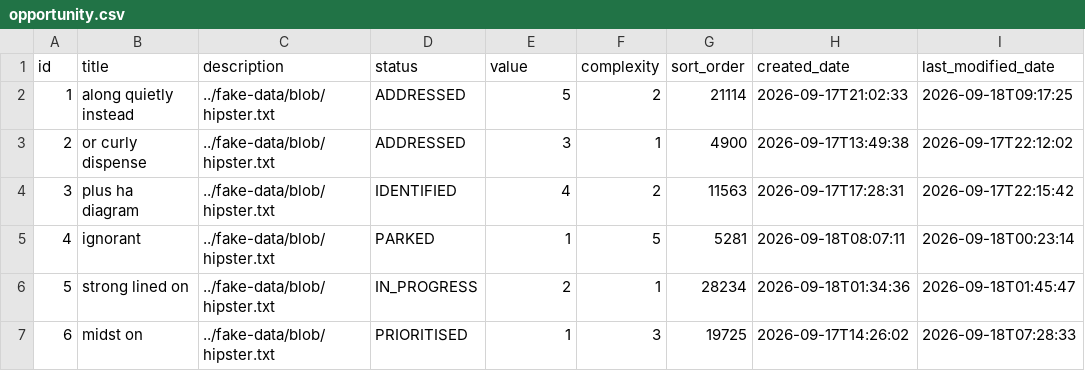
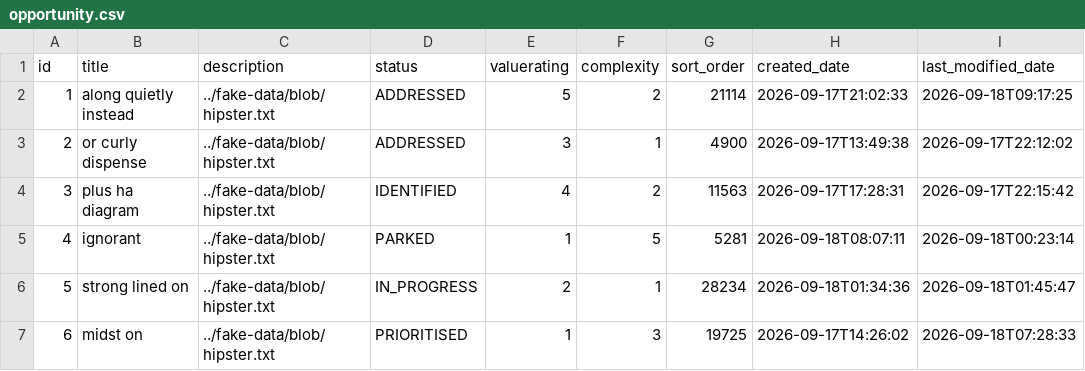
Before and after one commit to FrancoisBotha/ombuto-opportunity-solution-trees, a CSV file: src/main/resources/config/liquibase/fake-data/opportunity.csv, drawn as a sheet; only a part is shown; the diff names each change by its address in the sheet, - before the commit and + after, or states it on an @@ line.

```diff
--- a/src/main/resources/config/liquibase/fake-data/opportunity.csv
+++ b/src/main/resources/config/liquibase/fake-data/opportunity.csv
-E1: value
+E1: valuerating
```
Also changed, not shown: 17 other files.
